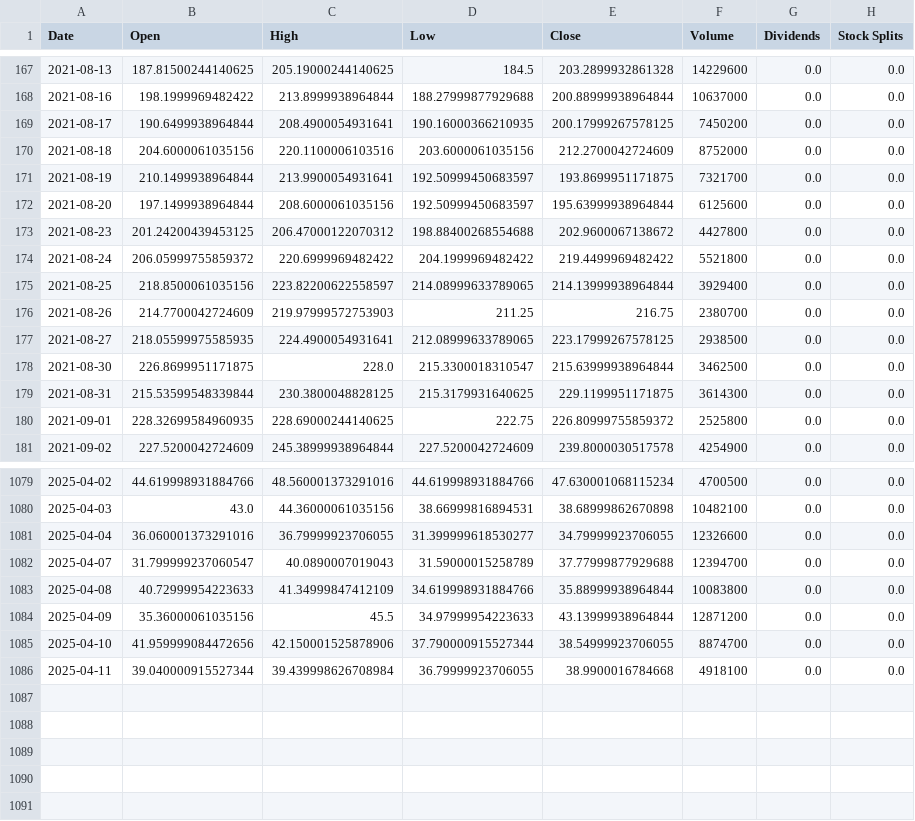
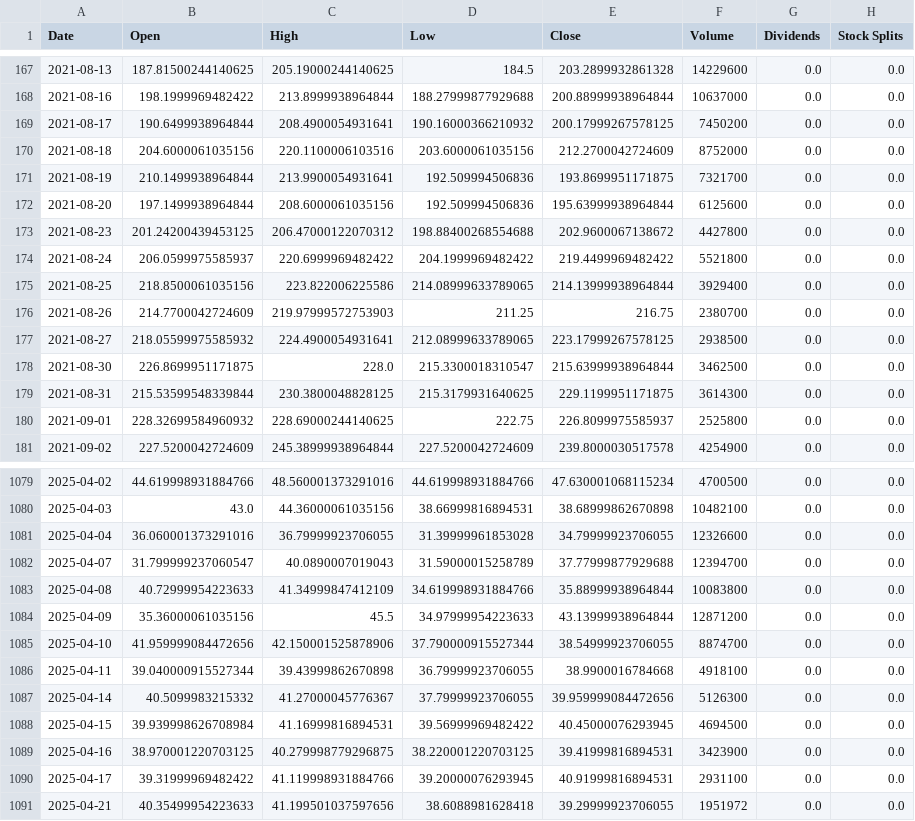
Before and after one commit to pederivaguido/technical-analysis-pipeline, a CSV file: data_ingestion/output/prices/UPST.csv, drawn as a sheet; only a part is shown, gaps mark what is left out; the diff covers the shown part only.

```diff
--- a/data_ingestion/output/prices/UPST.csv
+++ b/data_ingestion/output/prices/UPST.csv
@@ -168,14 +168,14 @@ Date,Open,High,Low,Close,Volume,Dividends,Stock Splits
 2021-08-16,198.1999969482422,213.8999938964844,188.27999877929688,200.88999938964844,10637000,0.0,0.0
-2021-08-17,190.6499938964844,208.4900054931641,190.16000366210935,200.17999267578125,7450200,0.0,0.0
+2021-08-17,190.6499938964844,208.4900054931641,190.16000366210932,200.17999267578125,7450200,0.0,0.0
 2021-08-18,204.6000061035156,220.1100006103516,203.6000061035156,212.2700042724609,8752000,0.0,0.0
-2021-08-19,210.1499938964844,213.9900054931641,192.50999450683597,193.8699951171875,7321700,0.0,0.0
-2021-08-20,197.1499938964844,208.6000061035156,192.50999450683597,195.63999938964844,6125600,0.0,0.0
+2021-08-19,210.1499938964844,213.9900054931641,192.509994506836,193.8699951171875,7321700,0.0,0.0
+2021-08-20,197.1499938964844,208.6000061035156,192.509994506836,195.63999938964844,6125600,0.0,0.0
 2021-08-23,201.24200439453125,206.47000122070312,198.88400268554688,202.9600067138672,4427800,0.0,0.0
-2021-08-24,206.05999755859372,220.6999969482422,204.1999969482422,219.4499969482422,5521800,0.0,0.0
-2021-08-25,218.8500061035156,223.82200622558597,214.08999633789065,214.13999938964844,3929400,0.0,0.0
+2021-08-24,206.0599975585937,220.6999969482422,204.1999969482422,219.4499969482422,5521800,0.0,0.0
+2021-08-25,218.8500061035156,223.822006225586,214.08999633789065,214.13999938964844,3929400,0.0,0.0
 2021-08-26,214.7700042724609,219.97999572753903,211.25,216.75,2380700,0.0,0.0
-2021-08-27,218.05599975585935,224.4900054931641,212.08999633789065,223.17999267578125,2938500,0.0,0.0
+2021-08-27,218.05599975585932,224.4900054931641,212.08999633789065,223.17999267578125,2938500,0.0,0.0
 2021-08-30,226.8699951171875,228.0,215.3300018310547,215.63999938964844,3462500,0.0,0.0
 2021-08-31,215.53599548339844,230.3800048828125,215.3179931640625,229.1199951171875,3614300,0.0,0.0
-2021-09-01,228.32699584960935,228.69000244140625,222.75,226.80999755859372,2525800,0.0,0.0
+2021-09-01,228.32699584960932,228.69000244140625,222.75,226.8099975585937,2525800,0.0,0.0
 2021-09-02,227.5200042724609,245.38999938964844,227.5200042724609,239.8000030517578,4254900,0.0,0.0
@@ -1080,3 +1080,3 @@ Date,Open,High,Low,Close,Volume,Dividends,Stock Splits
 2025-04-03,43.0,44.36000061035156,38.66999816894531,38.68999862670898,10482100,0.0,0.0
-2025-04-04,36.060001373291016,36.79999923706055,31.399999618530277,34.79999923706055,12326600,0.0,0.0
+2025-04-04,36.060001373291016,36.79999923706055,31.39999961853028,34.79999923706055,12326600,0.0,0.0
 2025-04-07,31.799999237060547,40.0890007019043,31.59000015258789,37.77999877929688,12394700,0.0,0.0
@@ -1085,2 +1085,7 @@ Date,Open,High,Low,Close,Volume,Dividends,Stock Splits
 2025-04-10,41.959999084472656,42.150001525878906,37.790000915527344,38.54999923706055,8874700,0.0,0.0
-2025-04-11,39.040000915527344,39.439998626708984,36.79999923706055,38.9900016784668,4918100,0.0,0.0
+2025-04-11,39.040000915527344,39.43999862670898,36.79999923706055,38.9900016784668,4918100,0.0,0.0
+2025-04-14,40.5099983215332,41.27000045776367,37.79999923706055,39.959999084472656,5126300,0.0,0.0
+2025-04-15,39.939998626708984,41.16999816894531,39.56999969482422,40.45000076293945,4694500,0.0,0.0
+2025-04-16,38.970001220703125,40.279998779296875,38.220001220703125,39.41999816894531,3423900,0.0,0.0
+2025-04-17,39.31999969482422,41.119998931884766,39.20000076293945,40.91999816894531,2931100,0.0,0.0
+2025-04-21,40.35499954223633,41.199501037597656,38.6088981628418,39.29999923706055,1951972,0.0,0.0
```
Also changed, not shown: 76 edited cells elsewhere in this file, data_ingestion/output/prices/ADYEN.AS.csv, data_ingestion/output/prices/MELI.csv, 10 other files.
